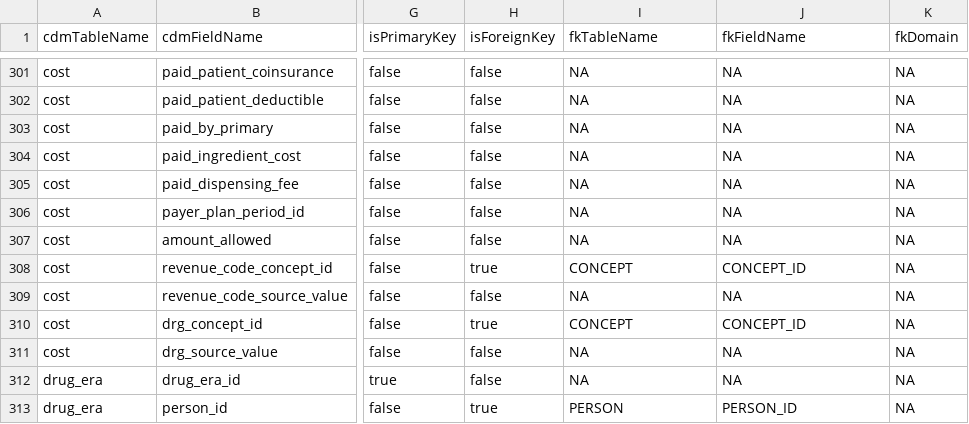
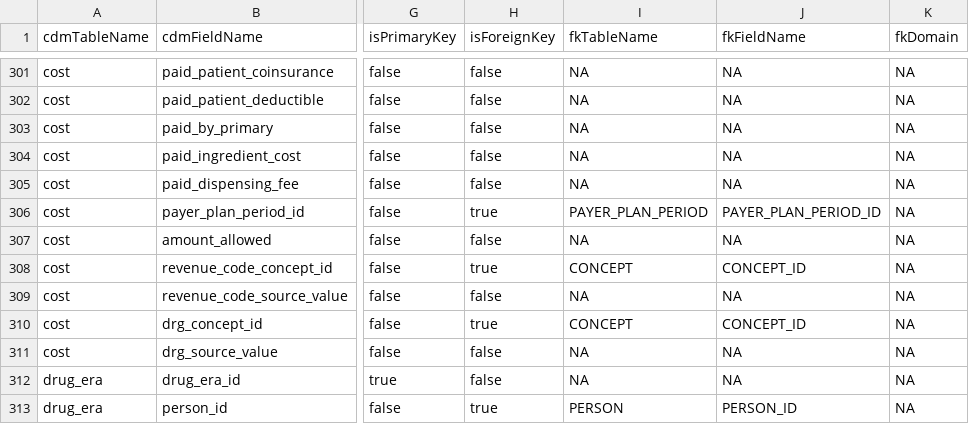
Before and after one commit to OHDSI/CommonDataModel, a CSV file: inst/csv/OMOP_CDMv5.5_Field_Level.csv, drawn as a sheet; only a part is shown, gaps mark what is left out; the diff names each change by its address in the sheet, - before the commit and + after, or states it on an @@ line.

Commit message:
Add FK from cost.payer_plan_period_id to payer_plan_period (#714)
The cost.payer_plan_period_id field in the CDM v5.5 Field_Level
specification was not flagged as a foreign key, although its convention
text describes it as one and payer_plan_period_id is the primary key of
PAYER_PLAN_PERIOD. Set isForeignKey, fkTableName and fkFieldName for the
row and add the resulting fpk_cost_payer_plan_period_id constraint to
the generated 5.5 constraints scripts for every supported dialect.

```diff
--- a/inst/csv/OMOP_CDMv5.5_Field_Level.csv
+++ b/inst/csv/OMOP_CDMv5.5_Field_Level.csv
-H306 (isForeignKey): false
+H306 (isForeignKey): true
-I306 (fkTableName): NA
+I306 (fkTableName): PAYER_PLAN_PERIOD
-J306 (fkFieldName): NA
+J306 (fkFieldName): PAYER_PLAN_PERIOD_ID
```
Also changed, not shown: 16 other files.
